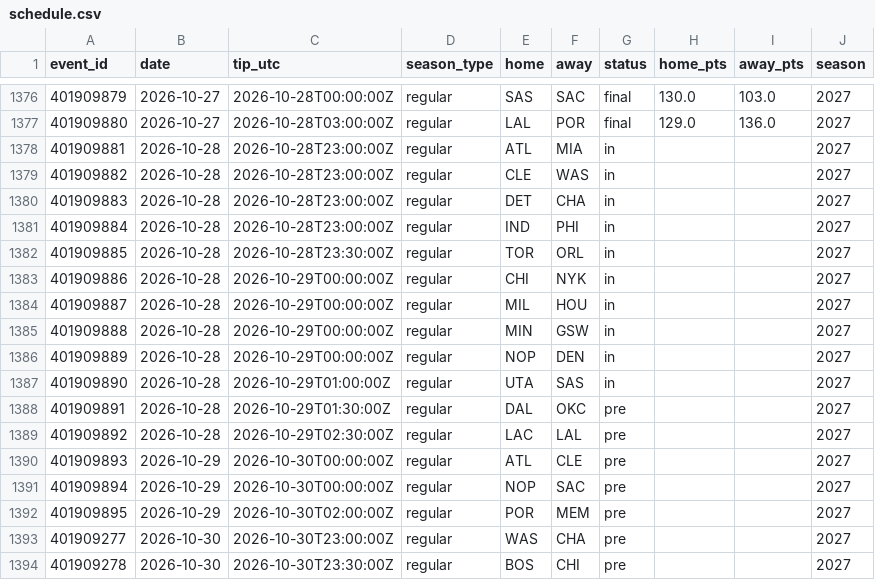
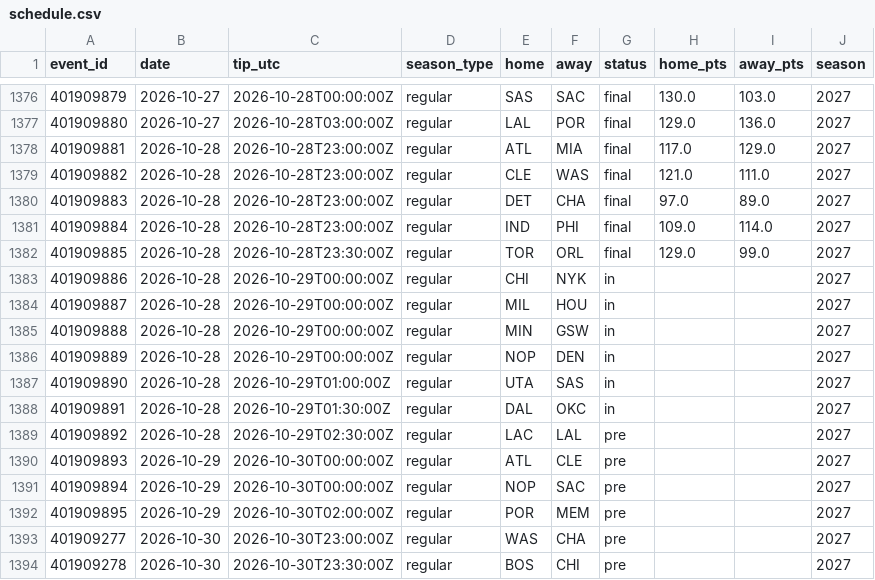
Before and after one commit to harisbyhaqi/hoopcast, a CSV file: data/schedule.csv, drawn as a sheet; only a part is shown, gaps mark what is left out.

```diff
--- a/data/schedule.csv
+++ b/data/schedule.csv
@@ -1377,7 +1377,7 @@ event_id,date,tip_utc,season_type,home,away,status,home_pts,away_pts,season
 401909880,2026-10-27,2026-10-28T03:00:00Z,regular,LAL,POR,final,129.0,136.0,2027
-401909881,2026-10-28,2026-10-28T23:00:00Z,regular,ATL,MIA,in,,,2027
-401909882,2026-10-28,2026-10-28T23:00:00Z,regular,CLE,WAS,in,,,2027
-401909883,2026-10-28,2026-10-28T23:00:00Z,regular,DET,CHA,in,,,2027
-401909884,2026-10-28,2026-10-28T23:00:00Z,regular,IND,PHI,in,,,2027
-401909885,2026-10-28,2026-10-28T23:30:00Z,regular,TOR,ORL,in,,,2027
+401909881,2026-10-28,2026-10-28T23:00:00Z,regular,ATL,MIA,final,117.0,129.0,2027
+401909882,2026-10-28,2026-10-28T23:00:00Z,regular,CLE,WAS,final,121.0,111.0,2027
+401909883,2026-10-28,2026-10-28T23:00:00Z,regular,DET,CHA,final,97.0,89.0,2027
+401909884,2026-10-28,2026-10-28T23:00:00Z,regular,IND,PHI,final,109.0,114.0,2027
+401909885,2026-10-28,2026-10-28T23:30:00Z,regular,TOR,ORL,final,129.0,99.0,2027
 401909886,2026-10-28,2026-10-29T00:00:00Z,regular,CHI,NYK,in,,,2027
@@ -1387,3 +1387,3 @@ event_id,date,tip_utc,season_type,home,away,status,home_pts,away_pts,season
 401909890,2026-10-28,2026-10-29T01:00:00Z,regular,UTA,SAS,in,,,2027
-401909891,2026-10-28,2026-10-29T01:30:00Z,regular,DAL,OKC,pre,,,2027
+401909891,2026-10-28,2026-10-29T01:30:00Z,regular,DAL,OKC,in,,,2027
 401909892,2026-10-28,2026-10-29T02:30:00Z,regular,LAC,LAL,pre,,,2027
```
Also changed, not shown: data/frozen_predictions.csv, data/raw/games_raw.csv, 9 other files.
